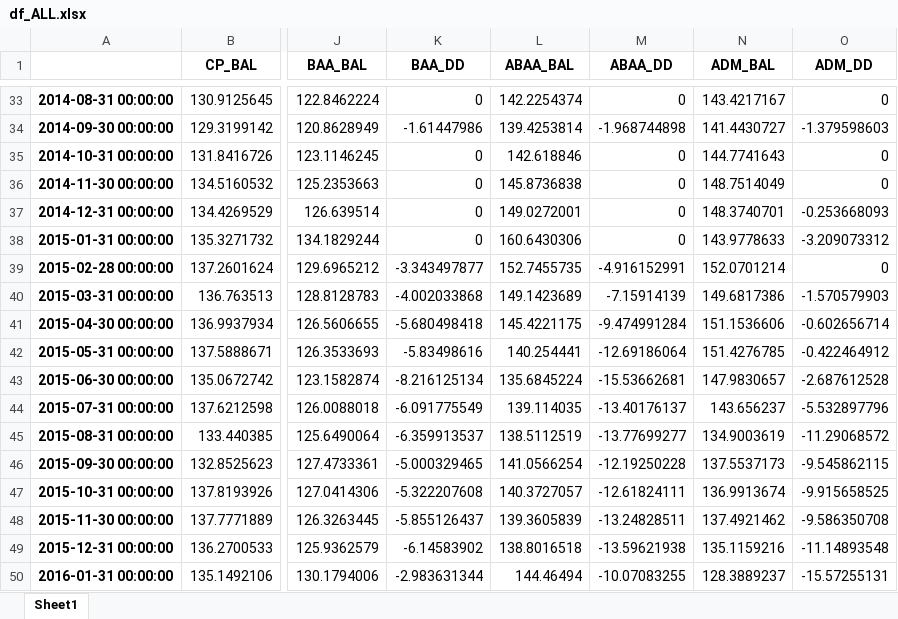
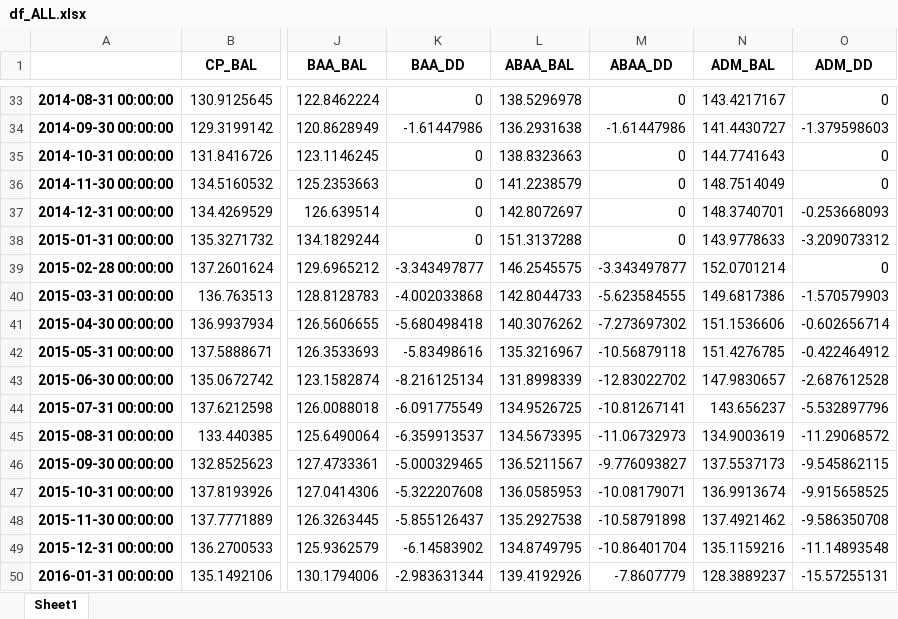
Before and after one commit to GGOMBAL/StreamLine_Test, an Excel workbook: Report/AA/df_ALL.xlsx, sheet Sheet1, drawn as a sheet; only a part is shown, gaps mark what is left out; values as stored, in another font and other column widths than the file's, no borders; the diff covers the shown part only; the diff names each change by its address in the sheet, - before the commit and + after, or states it on an @@ line.

```diff
--- a/Report/AA/df_ALL.xlsx (sheet Sheet1)
+++ b/Report/AA/df_ALL.xlsx (sheet Sheet1)
-L33 (ABAA_BAL): 142.2254374
+L33 (ABAA_BAL): 138.5296978
-L34 (ABAA_BAL): 139.4253814
+L34 (ABAA_BAL): 136.2931638
-M34 (ABAA_DD): -1.968744898
+M34 (ABAA_DD): -1.61447986
-L35 (ABAA_BAL): 142.618846
+L35 (ABAA_BAL): 138.8323663
-L36 (ABAA_BAL): 145.8736838
+L36 (ABAA_BAL): 141.2238579
-L37 (ABAA_BAL): 149.0272001
+L37 (ABAA_BAL): 142.8072697
-L38 (ABAA_BAL): 160.6430306
+L38 (ABAA_BAL): 151.3137288
-L39 (ABAA_BAL): 152.7455735
+L39 (ABAA_BAL): 146.2545575
-M39 (ABAA_DD): -4.916152991
+M39 (ABAA_DD): -3.343497877
-L40 (ABAA_BAL): 149.1423689
+L40 (ABAA_BAL): 142.8044733
-M40 (ABAA_DD): -7.15914139
+M40 (ABAA_DD): -5.623584555
-L41 (ABAA_BAL): 145.4221175
+L41 (ABAA_BAL): 140.3076262
-M41 (ABAA_DD): -9.474991284
+M41 (ABAA_DD): -7.273697302
-L42 (ABAA_BAL): 140.254441
+L42 (ABAA_BAL): 135.3216967
-M42 (ABAA_DD): -12.69186064
+M42 (ABAA_DD): -10.56879118
-L43 (ABAA_BAL): 135.6845224
+L43 (ABAA_BAL): 131.8998339
-M43 (ABAA_DD): -15.53662681
+M43 (ABAA_DD): -12.83022702
-L44 (ABAA_BAL): 139.114035
+L44 (ABAA_BAL): 134.9526725
-M44 (ABAA_DD): -13.40176137
+M44 (ABAA_DD): -10.81267141
-L45 (ABAA_BAL): 138.5112519
+L45 (ABAA_BAL): 134.5673395
-M45 (ABAA_DD): -13.77699277
+M45 (ABAA_DD): -11.06732973
-L46 (ABAA_BAL): 141.0566254
+L46 (ABAA_BAL): 136.5211567
-M46 (ABAA_DD): -12.19250228
+M46 (ABAA_DD): -9.776093827
-L47 (ABAA_BAL): 140.3727057
+L47 (ABAA_BAL): 136.0585953
-M47 (ABAA_DD): -12.61824111
+M47 (ABAA_DD): -10.08179071
-L48 (ABAA_BAL): 139.3605839
+L48 (ABAA_BAL): 135.2927538
-M48 (ABAA_DD): -13.24828511
+M48 (ABAA_DD): -10.58791898
-L49 (ABAA_BAL): 138.8016518
+L49 (ABAA_BAL): 134.8749795
-M49 (ABAA_DD): -13.59621938
+M49 (ABAA_DD): -10.86401704
-L50 (ABAA_BAL): 144.46494
+L50 (ABAA_BAL): 139.4192926
-M50 (ABAA_DD): -10.07083255
+M50 (ABAA_DD): -7.8607779
```
Also changed, not shown: 172 edited cells elsewhere in this sheet, Report/AA/ABAA.xlsx, Report/AA/ABAA_LV.xlsx, 23 other files.
